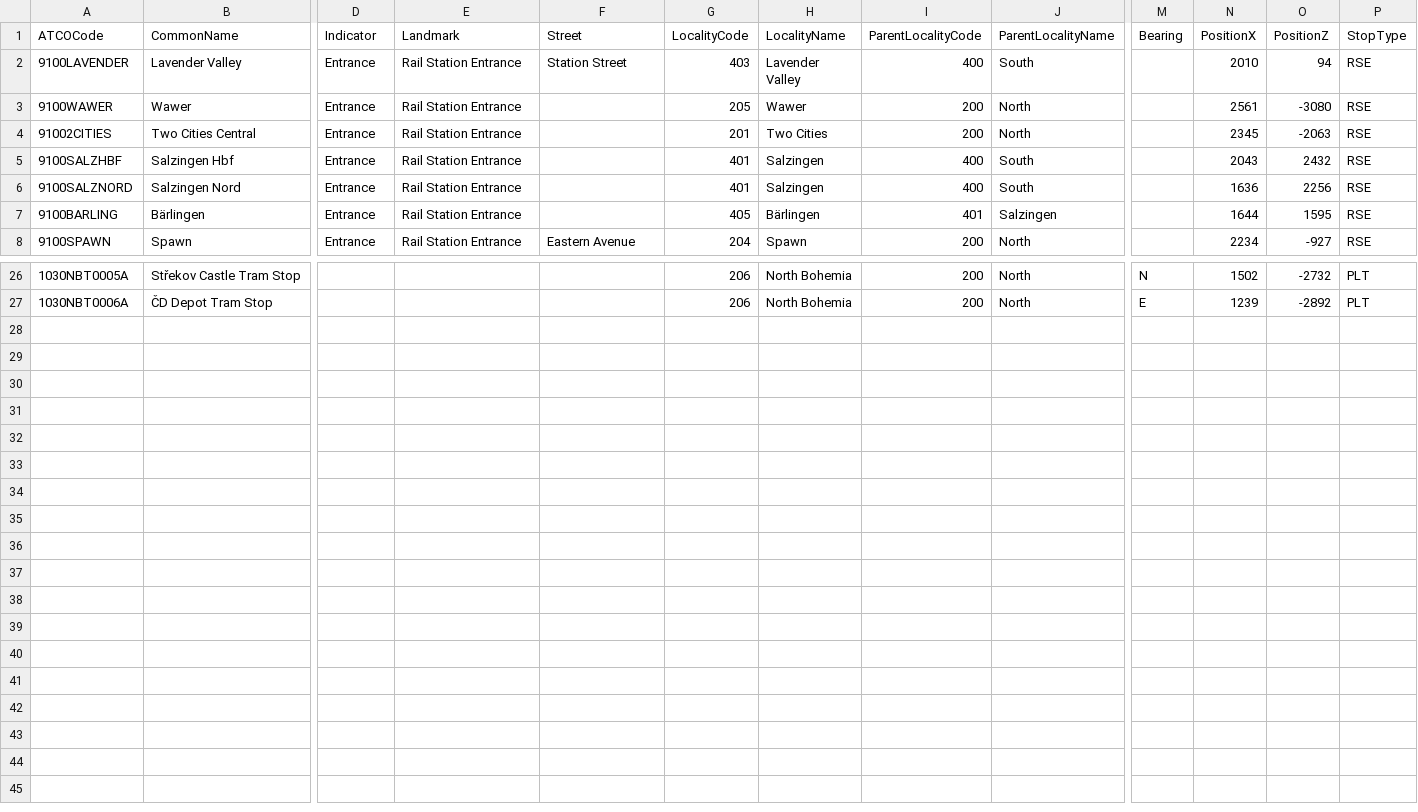
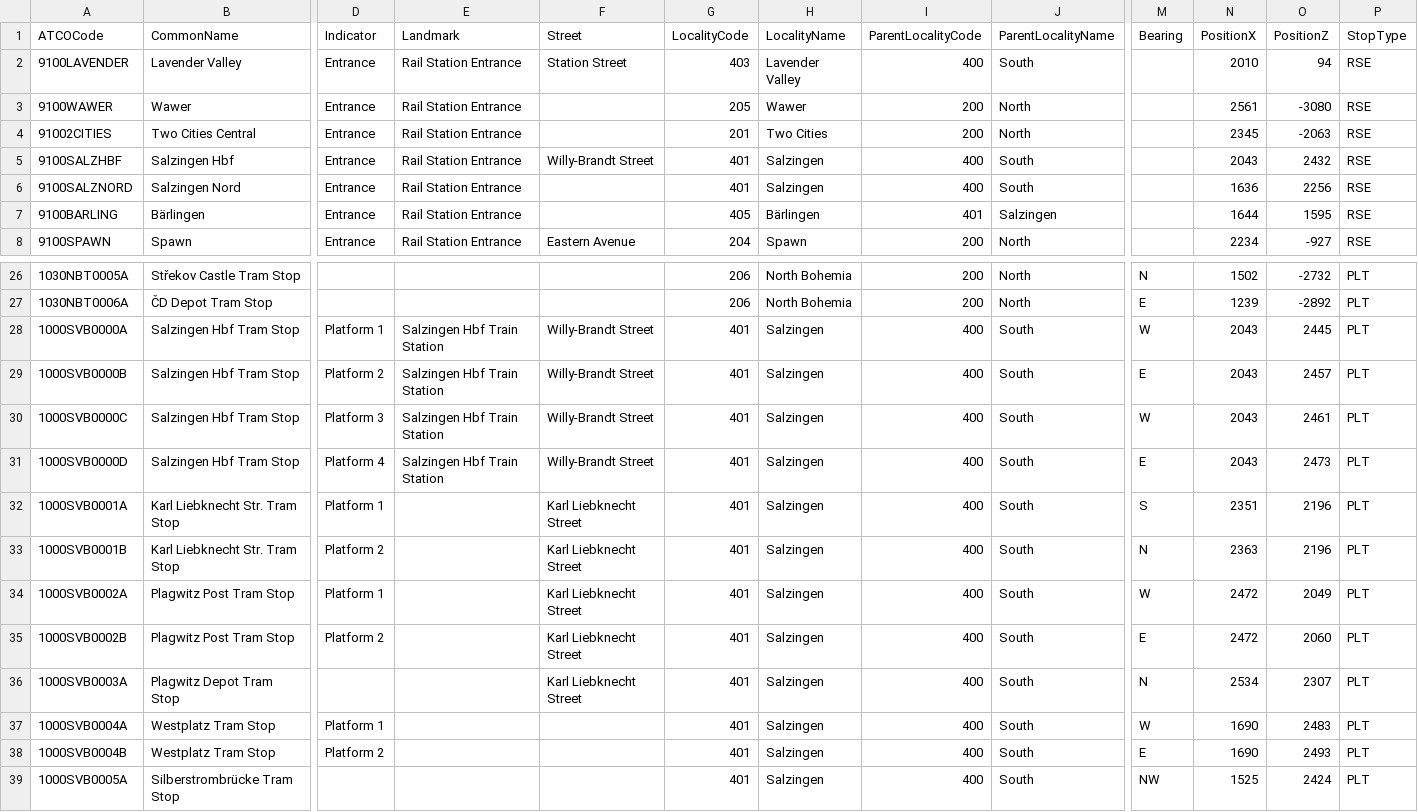
Before and after one commit to C1200/CoPTAN, a CSV file: CoPTAN.csv, drawn as a sheet; only a part is shown, gaps mark what is left out; rows hold the shown columns only; the diff names each change by its address in the sheet, - before the commit and + after, or states it on an @@ line.

Commit message:
add all salzingen tram stops

```diff
--- a/CoPTAN.csv
+++ b/CoPTAN.csv
-F5 (Street): (empty)
+F5 (Street): Willy-Brandt Street
+row 28: 1000SVB0000A | Salzingen Hbf Tram Stop | Platform 1 | Salzingen Hbf Train Station | Willy-Brandt Street | 401 | Salzingen | 400 | South | W | 2043 | 2445 | PLT
+row 29: 1000SVB0000B | Salzingen Hbf Tram Stop | Platform 2 | Salzingen Hbf Train Station | Willy-Brandt Street | 401 | Salzingen | 400 | South | E | 2043 | 2457 | PLT
+row 30: 1000SVB0000C | Salzingen Hbf Tram Stop | Platform 3 | Salzingen Hbf Train Station | Willy-Brandt Street | 401 | Salzingen | 400 | South | W | 2043 | 2461 | PLT
+row 31: 1000SVB0000D | Salzingen Hbf Tram Stop | Platform 4 | Salzingen Hbf Train Station | Willy-Brandt Street | 401 | Salzingen | 400 | South | E | 2043 | 2473 | PLT
+row 32: 1000SVB0001A | Karl Liebknecht Str. Tram Stop | Platform 1 |  | Karl Liebknecht Street | 401 | Salzingen | 400 | South | S | 2351 | 2196 | PLT
+row 33: 1000SVB0001B | Karl Liebknecht Str. Tram Stop | Platform 2 |  | Karl Liebknecht Street | 401 | Salzingen | 400 | South | N | 2363 | 2196 | PLT
+row 34: 1000SVB0002A | Plagwitz Post Tram Stop | Platform 1 |  | Karl Liebknecht Street | 401 | Salzingen | 400 | South | W | 2472 | 2049 | PLT
+row 35: 1000SVB0002B | Plagwitz Post Tram Stop | Platform 2 |  | Karl Liebknecht Street | 401 | Salzingen | 400 | South | E | 2472 | 2060 | PLT
+row 36: 1000SVB0003A | Plagwitz Depot Tram Stop |  |  | Karl Liebknecht Street | 401 | Salzingen | 400 | South | N | 2534 | 2307 | PLT
+row 37: 1000SVB0004A | Westplatz Tram Stop | Platform 1 |  |  | 401 | Salzingen | 400 | South | W | 1690 | 2483 | PLT
+row 38: 1000SVB0004B | Westplatz Tram Stop | Platform 2 |  |  | 401 | Salzingen | 400 | South | E | 1690 | 2493 | PLT
+row 39: 1000SVB0005A | Silberstrombrücke Tram Stop |  |  |  | 401 | Salzingen | 400 | South | NW | 1525 | 2424 | PLT
```
